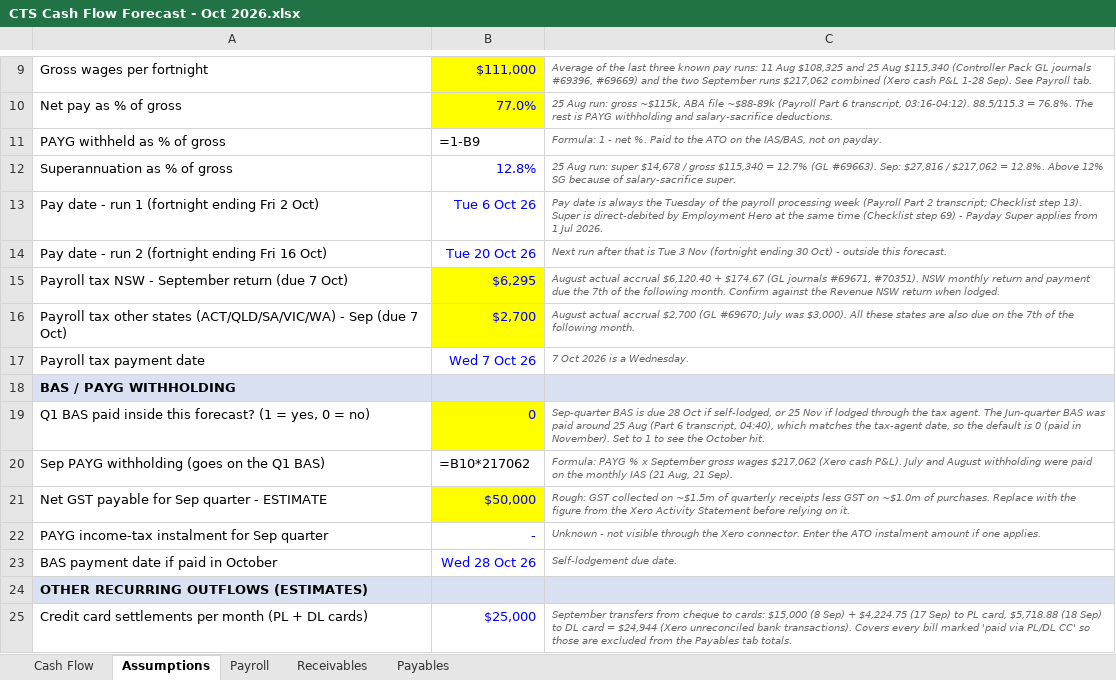
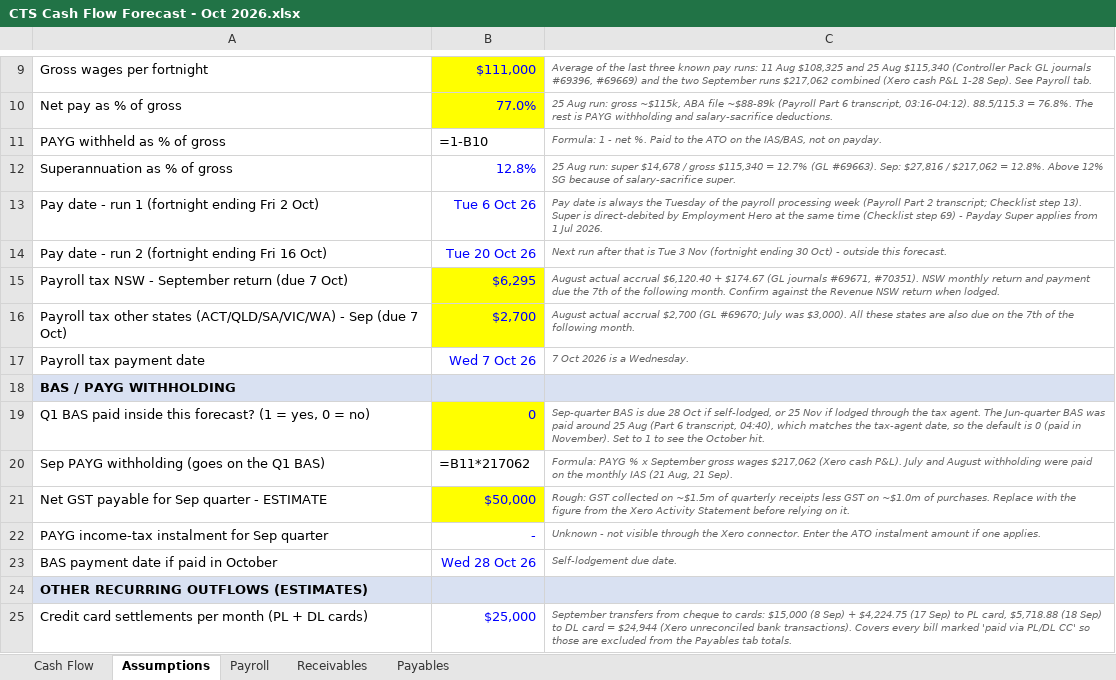
Before and after one commit to WesleyNelson-O33/Claude, an Excel workbook: cashflow/CTS Cash Flow Forecast - Oct 2026.xlsx, sheet Assumptions, drawn as a sheet; only a part is shown, gaps mark what is left out; values as stored, in another font and other column widths than the file's, no borders; formulas without a stored value are shown as written; the diff names each change by its address in the sheet, - before the commit and + after, or states it on an @@ line.

```diff
--- a/cashflow/CTS Cash Flow Forecast - Oct 2026.xlsx (sheet Assumptions)
+++ b/cashflow/CTS Cash Flow Forecast - Oct 2026.xlsx (sheet Assumptions)
-B11: =1-B9
+B11: =1-B10
-B20: =B10*217062
+B20: =B11*217062
```
Also changed, not shown: 1 other file.
